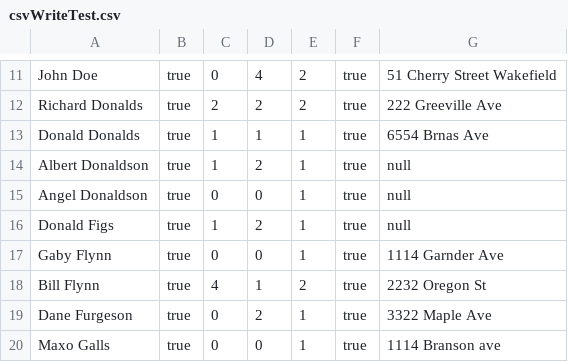
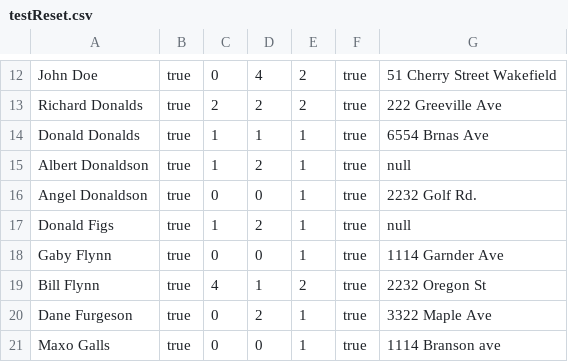
Before and after one commit to swillNMSU/NullPointers, a CSV file: meta/testReset.csv (was src/csvWriteTest.csv), drawn as a sheet; only a part is shown, gaps mark what is left out; the diff covers the shown part only.

```diff
--- a/src/csvWriteTest.csv
+++ b/meta/testReset.csv
@@ -14,3 +15,3 @@ Donald Donalds,true,1,1,1,true,6554 Brnas Ave
 Albert Donaldson,true,1,2,1,true,null
-Angel Donaldson,true,0,0,1,true,null
+Angel Donaldson,true,0,0,1,true,2232 Golf Rd.
 Donald Figs,true,1,2,1,true,null
```
Also changed, not shown: 3 added rows, 1 moved row and 5 edited cells elsewhere in this file, 14 other files.
